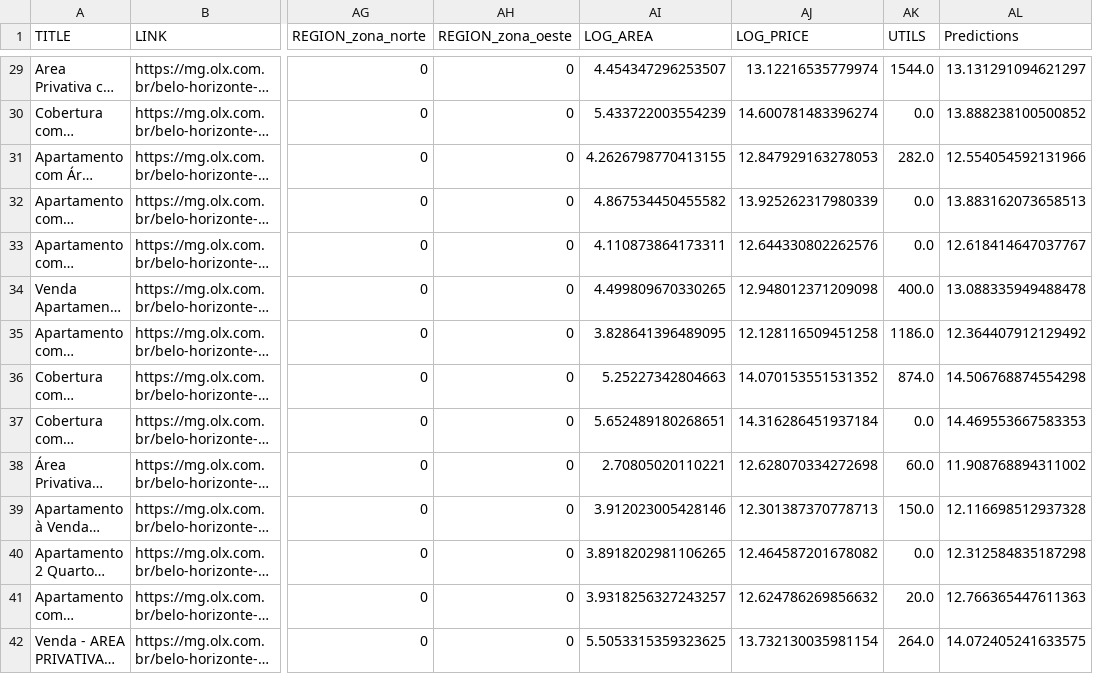
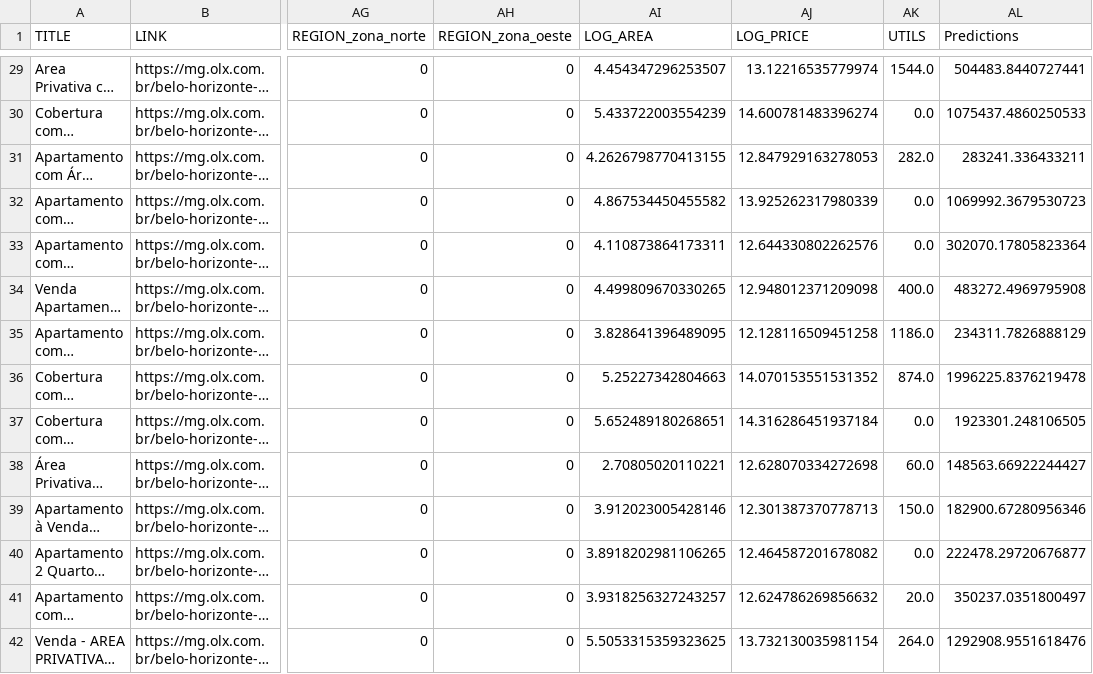
Before and after one commit to Sampaio-Vitor/projeto_olx, a CSV file: data/scored_data.csv, drawn as a sheet; only a part is shown, gaps mark what is left out; long unchanged cells end in …; the diff covers the shown part only; the diff names each change by its address in the sheet, - before the commit and + after, or states it on an @@ line.

```diff
--- a/data/scored_data.csv
+++ b/data/scored_data.csv
-AL29 (Predictions): 13.131291094621297
+AL29 (Predictions): 504483.8440727441
-AL30 (Predictions): 13.888238100500852
+AL30 (Predictions): 1075437.4860250533
-AL31 (Predictions): 12.554054592131966
+AL31 (Predictions): 283241.336433211
-AL32 (Predictions): 13.883162073658513
+AL32 (Predictions): 1069992.3679530723
-AL33 (Predictions): 12.618414647037767
+AL33 (Predictions): 302070.17805823364
-AL34 (Predictions): 13.088335949488478
+AL34 (Predictions): 483272.4969795908
-AL35 (Predictions): 12.364407912129492
+AL35 (Predictions): 234311.7826888129
-AL36 (Predictions): 14.506768874554298
+AL36 (Predictions): 1996225.8376219478
-AL37 (Predictions): 14.469553667583353
+AL37 (Predictions): 1923301.248106505
-AL38 (Predictions): 11.908768894311002
+AL38 (Predictions): 148563.66922244427
-AL39 (Predictions): 12.116698512937328
+AL39 (Predictions): 182900.67280956346
-AL40 (Predictions): 12.312584835187298
+AL40 (Predictions): 222478.29720676877
-AL41 (Predictions): 12.766365447611363
+AL41 (Predictions): 350237.0351800497
-AL42 (Predictions): 14.072405241633575
+AL42 (Predictions): 1292908.9551618476
```
Also changed, not shown: 135 edited cells elsewhere in this file, 2 other files.
